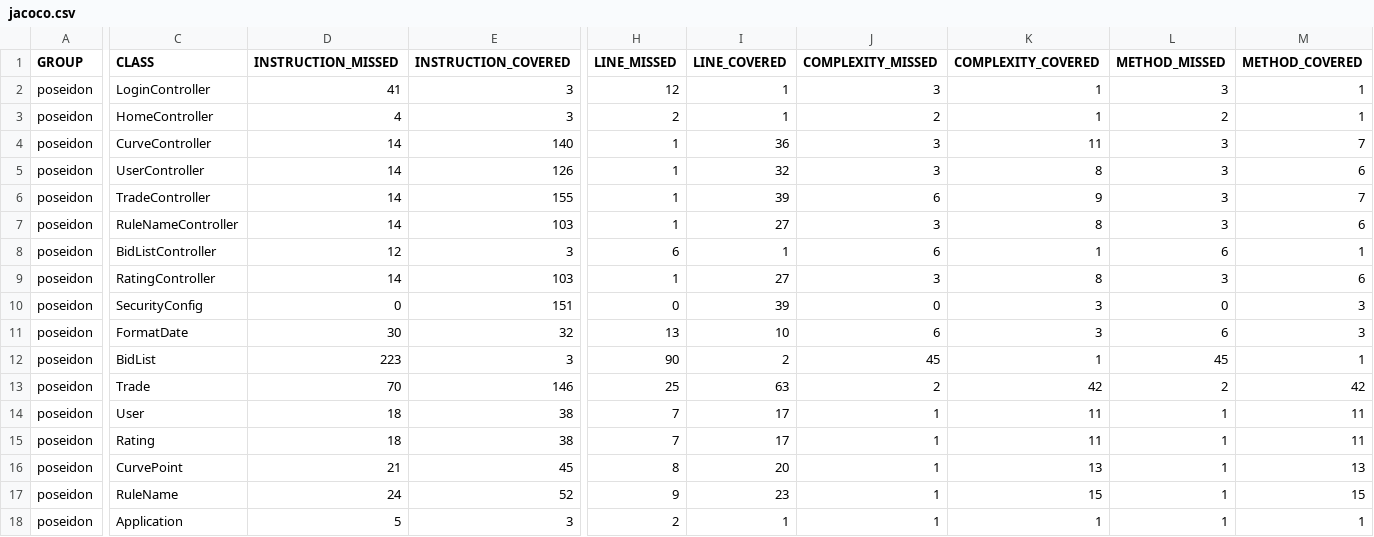
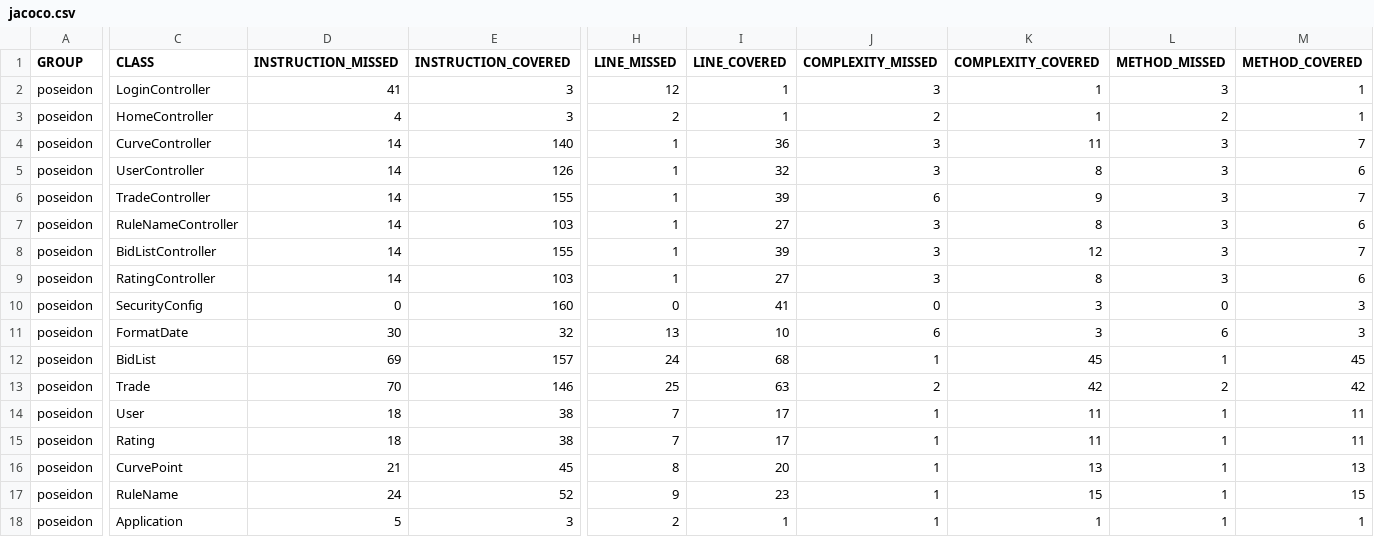
Before and after one commit to OpenClassrooms-Student-Center/JavaDA_PROJECT7_RESTAPI, a CSV file: Poseiden-skeleton/target/site/jacoco/jacoco.csv, drawn as a sheet; only a part is shown, gaps mark what is left out; the diff covers the shown part only; the diff names each change by its address in the sheet, - before the commit and + after, or states it on an @@ line.

```diff
--- a/Poseiden-skeleton/target/site/jacoco/jacoco.csv
+++ b/Poseiden-skeleton/target/site/jacoco/jacoco.csv
-D8 (INSTRUCTION_MISSED): 12
+D8 (INSTRUCTION_MISSED): 14
-E8 (INSTRUCTION_COVERED): 3
+E8 (INSTRUCTION_COVERED): 155
-H8 (LINE_MISSED): 6
+H8 (LINE_MISSED): 1
-I8 (LINE_COVERED): 1
+I8 (LINE_COVERED): 39
-J8 (COMPLEXITY_MISSED): 6
+J8 (COMPLEXITY_MISSED): 3
-K8 (COMPLEXITY_COVERED): 1
+K8 (COMPLEXITY_COVERED): 12
-L8 (METHOD_MISSED): 6
+L8 (METHOD_MISSED): 3
-M8 (METHOD_COVERED): 1
+M8 (METHOD_COVERED): 7
-E10 (INSTRUCTION_COVERED): 151
+E10 (INSTRUCTION_COVERED): 160
-I10 (LINE_COVERED): 39
+I10 (LINE_COVERED): 41
-D12 (INSTRUCTION_MISSED): 223
+D12 (INSTRUCTION_MISSED): 69
-E12 (INSTRUCTION_COVERED): 3
+E12 (INSTRUCTION_COVERED): 157
-H12 (LINE_MISSED): 90
+H12 (LINE_MISSED): 24
-I12 (LINE_COVERED): 2
+I12 (LINE_COVERED): 68
-J12 (COMPLEXITY_MISSED): 45
+J12 (COMPLEXITY_MISSED): 1
-K12 (COMPLEXITY_COVERED): 1
+K12 (COMPLEXITY_COVERED): 45
-L12 (METHOD_MISSED): 45
+L12 (METHOD_MISSED): 1
-M12 (METHOD_COVERED): 1
+M12 (METHOD_COVERED): 45
```
Also changed, not shown: 1 edited cell elsewhere in this file, 55 other files.
